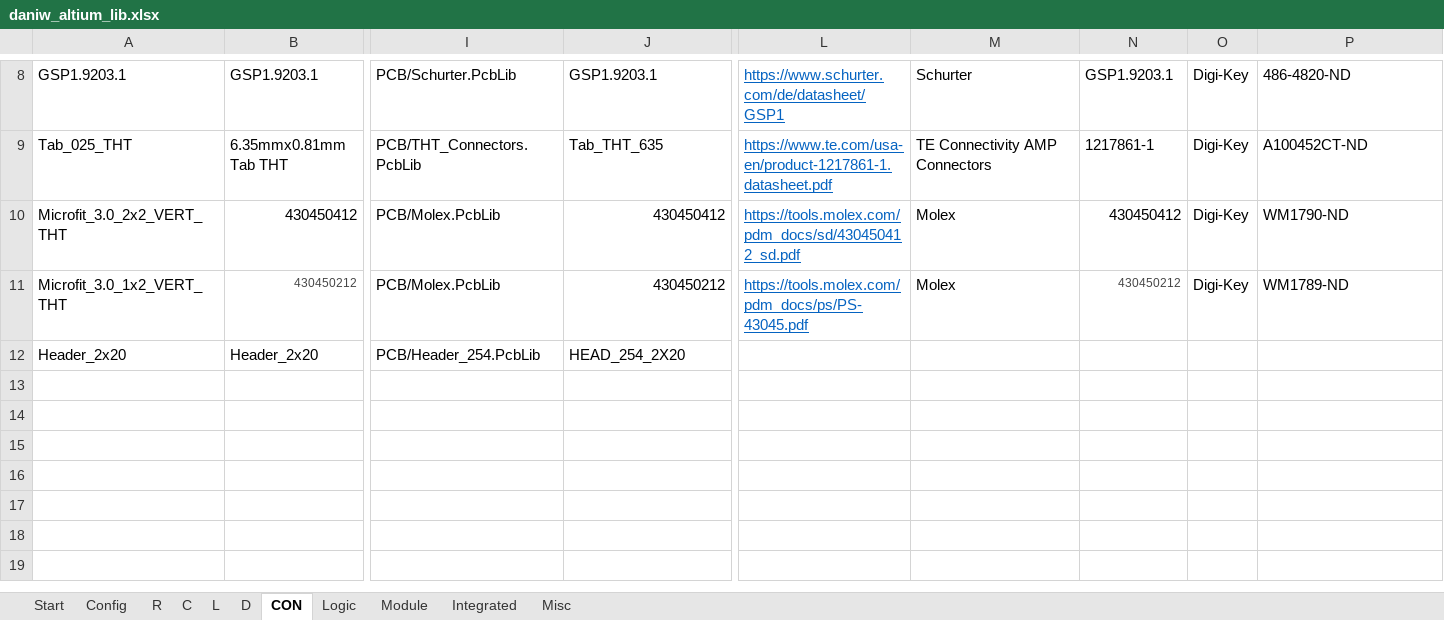
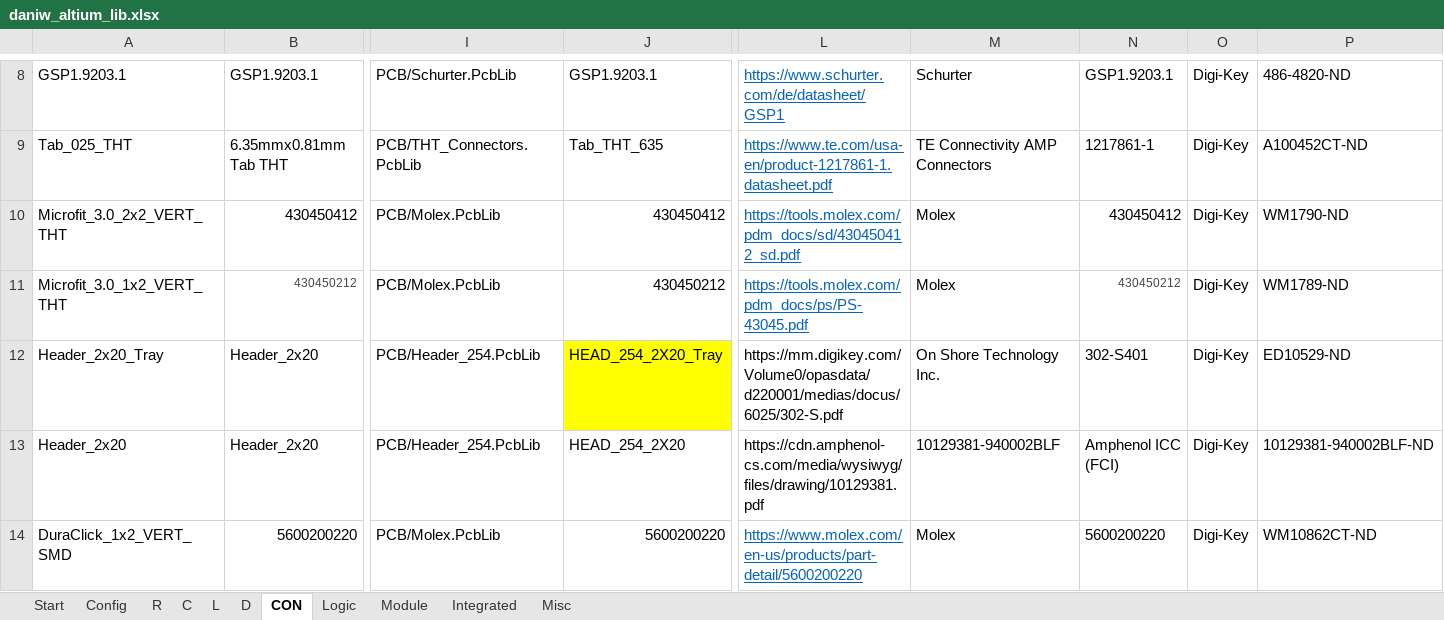
Before and after one commit to daniw/daniw_altium_lib, an Excel workbook: daniw_altium_lib.xlsx, sheet CON, drawn as a sheet; only a part is shown, gaps mark what is left out; values as stored, in another font and other column widths than the file's, no borders; addresses are those after the commit; rows hold the shown columns only; the diff names each change by its address in the sheet, - before the commit and + after, or states it on an @@ line.

Commit message:
Removed second 2N7002 and added some more parts for bat_poe

```diff
--- a/daniw_altium_lib.xlsx (sheet CON)
+++ b/daniw_altium_lib.xlsx (sheet CON)
+row 12: Header_2x20_Tray | Header_2x20 | PCB/Header_254.PcbLib | HEAD_254_2X20_Tray | https://mm.digikey.com/Volume0/opasdata/d220001/medias/docus/6025/302-S.pdf | On Shore Technology Inc. | 302-S401 | Digi-Key | ED10529-ND
-L13: (empty)
+L13: https://cdn.amphenol-cs.com/media/wysiwyg/files/drawing/10129381.pdf
-M13: (empty)
+M13: 10129381-940002BLF
-N13: (empty)
+N13: Amphenol ICC (FCI)
-O13: (empty)
+O13: Digi-Key
-P13: (empty)
+P13: 10129381-940002BLF-ND
+row 14: DuraClick_1x2_VERT_SMD | 5600200220 | PCB/Molex.PcbLib | 5600200220 | https://www.molex.com/en-us/products/part-detail/5600200220 | Molex | 5600200220 | Digi-Key | WM10862CT-ND
```
Also changed, not shown: sheet D, sheet Integrated, sheet R, sheet C, 1 other file.
